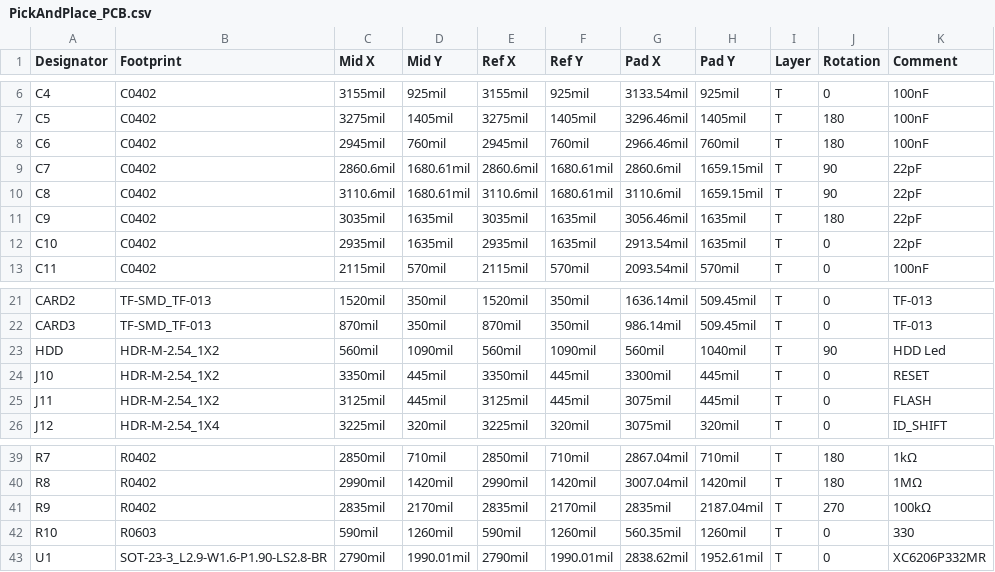
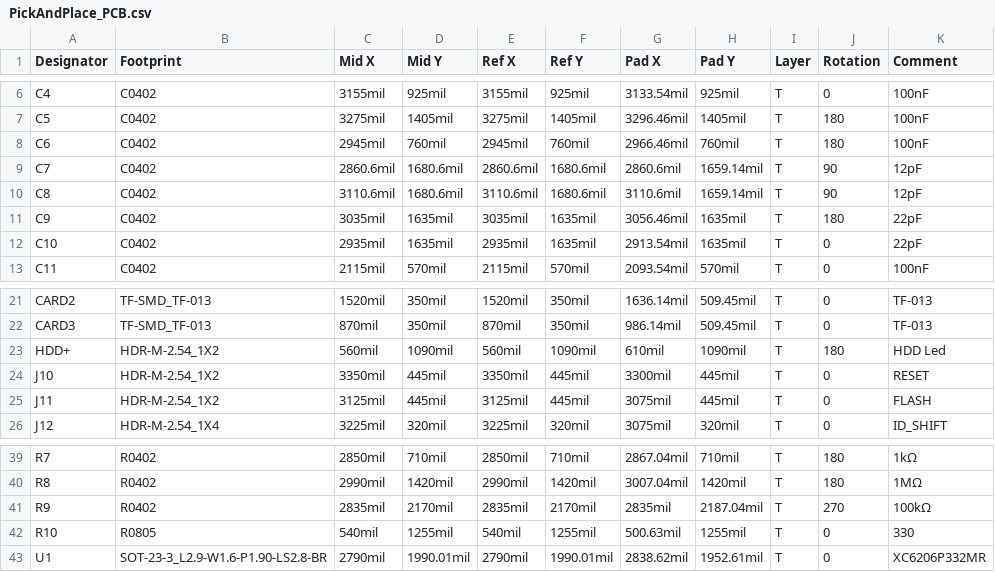
Before and after one commit to retro16/acsi2stm, a CSV file: pcb/MegaSTE Internal Compact/PickAndPlace_PCB.csv, drawn as a sheet; only a part is shown, gaps mark what is left out; the diff names each change by its address in the sheet, - before the commit and + after, or states it on an @@ line.

```diff
--- a/pcb/MegaSTE Internal Compact/PickAndPlace_PCB.csv
+++ b/pcb/MegaSTE Internal Compact/PickAndPlace_PCB.csv
-D9:D10 (Mid Y): 1680.61mil
+D9:D10 (Mid Y): 1680.6mil
-F9:F10 (Ref Y): 1680.61mil
+F9:F10 (Ref Y): 1680.6mil
-H9:H10 (Pad Y): 1659.15mil
+H9:H10 (Pad Y): 1659.14mil
-K9:K10 (Comment): 22pF
+K9:K10 (Comment): 12pF
-A23 (Designator): HDD
+A23 (Designator): HDD+
-G23 (Pad X): 560mil
+G23 (Pad X): 610mil
-H23 (Pad Y): 1040mil
+H23 (Pad Y): 1090mil
-J23 (Rotation): 90
+J23 (Rotation): 180
-B42 (Footprint): R0603
+B42 (Footprint): R0805
-C42 (Mid X): 590mil
+C42 (Mid X): 540mil
-D42 (Mid Y): 1260mil
+D42 (Mid Y): 1255mil
-E42 (Ref X): 590mil
+E42 (Ref X): 540mil
-F42 (Ref Y): 1260mil
+F42 (Ref Y): 1255mil
-G42 (Pad X): 560.35mil
+G42 (Pad X): 500.63mil
-H42 (Pad Y): 1260mil
+H42 (Pad Y): 1255mil
```
Also changed, not shown: pcb/MegaSTE Internal Compact/BOM_acsi2stm-for-MegaSTE.csv, 4 other files.
